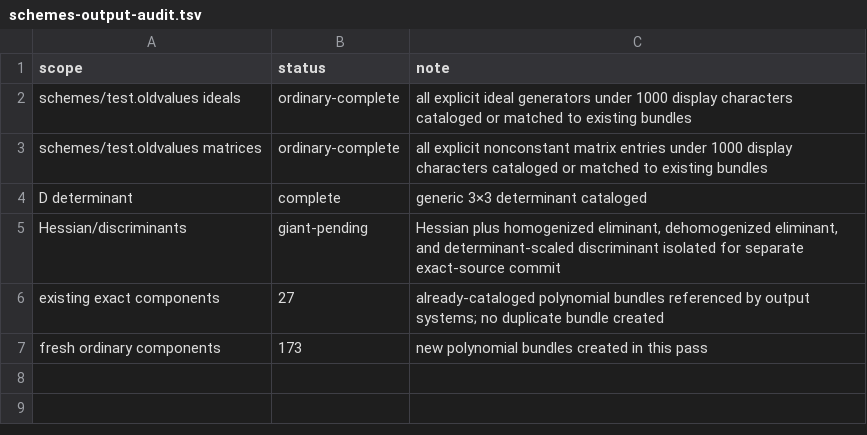
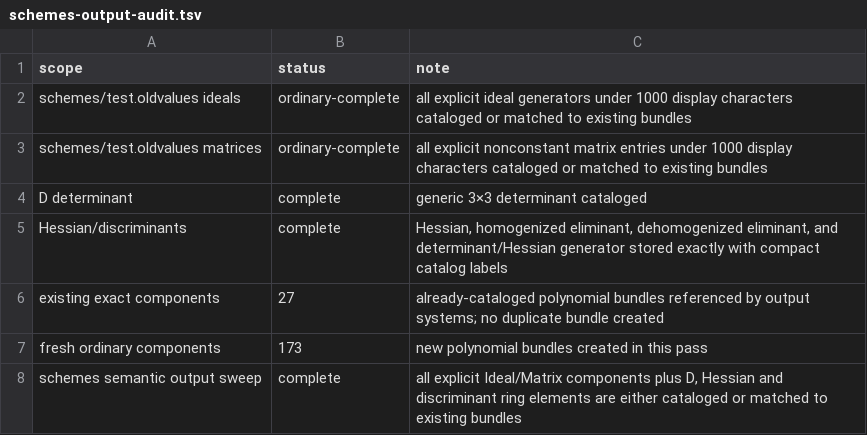
Before and after one commit to isomorphisms/Eisenbud-Harris, a TSV file: books/computations-with-macaulay2/varieties/schemes-output-audit.tsv, drawn as a sheet.

Commit message:
Complete schemes discriminant and semantic output audit

```diff
--- a/books/computations-with-macaulay2/varieties/schemes-output-audit.tsv
+++ b/books/computations-with-macaulay2/varieties/schemes-output-audit.tsv
@@ -4,4 +4,5 @@ schemes/test.oldvalues matrices	ordinary-complete	all explicit nonconstant matri
 D determinant	complete	generic 3×3 determinant cataloged
-Hessian/discriminants	giant-pending	Hessian plus homogenized eliminant, dehomogenized eliminant, and determinant-scaled discriminant isolated for separate exact-source commit
+Hessian/discriminants	complete	Hessian, homogenized eliminant, dehomogenized eliminant, and determinant/Hessian generator stored exactly with compact catalog labels
 existing exact components	27	already-cataloged polynomial bundles referenced by output systems; no duplicate bundle created
 fresh ordinary components	173	new polynomial bundles created in this pass
+schemes semantic output sweep	complete	all explicit Ideal/Matrix components plus D, Hessian and discriminant ring elements are either cataloged or matched to existing bundles
```
Also changed, not shown: books/computations-with-macaulay2/varieties/coverage.tsv, 13 other files.
